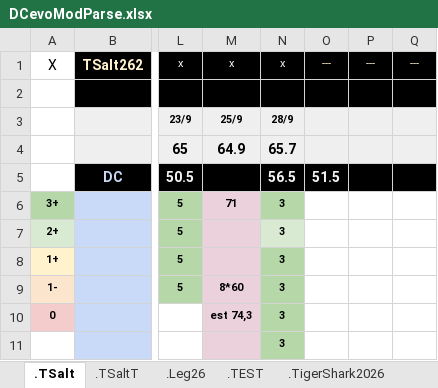
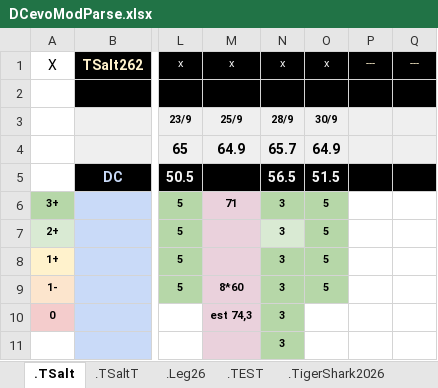
Before and after one commit to GuillBuj/fitlogtimer, an Excel workbook: docs/DCevoModParse.xlsx, sheet .TSalt, drawn as a sheet; only a part is shown, gaps mark what is left out; values as stored, in another font and other column widths than the file's, no borders; charts and pictures not drawn; the diff covers the shown part only; the diff names each change by its address in the sheet, - before the commit and + after, or states it on an @@ line.

```diff
--- a/docs/DCevoModParse.xlsx (sheet .TSalt)
+++ b/docs/DCevoModParse.xlsx (sheet .TSalt)
-O1: ---
+O1: x
-O1 text colour: #FFF2CC
+O1 text colour: #F3F3F3
-O3: (empty)
+O3: 30/9
-O4: (empty)
+O4: 64.9
-O6:O9: (empty)
+O6:O9: 5
-O6:O9 fill: none
+O6:O9 fill: #B6D7A8
```
Also changed, not shown: 21 edited cells and cell formats elsewhere in this sheet, sheet .Leg26, sheet .TSaltT, charts or pictures, 3 other files.
